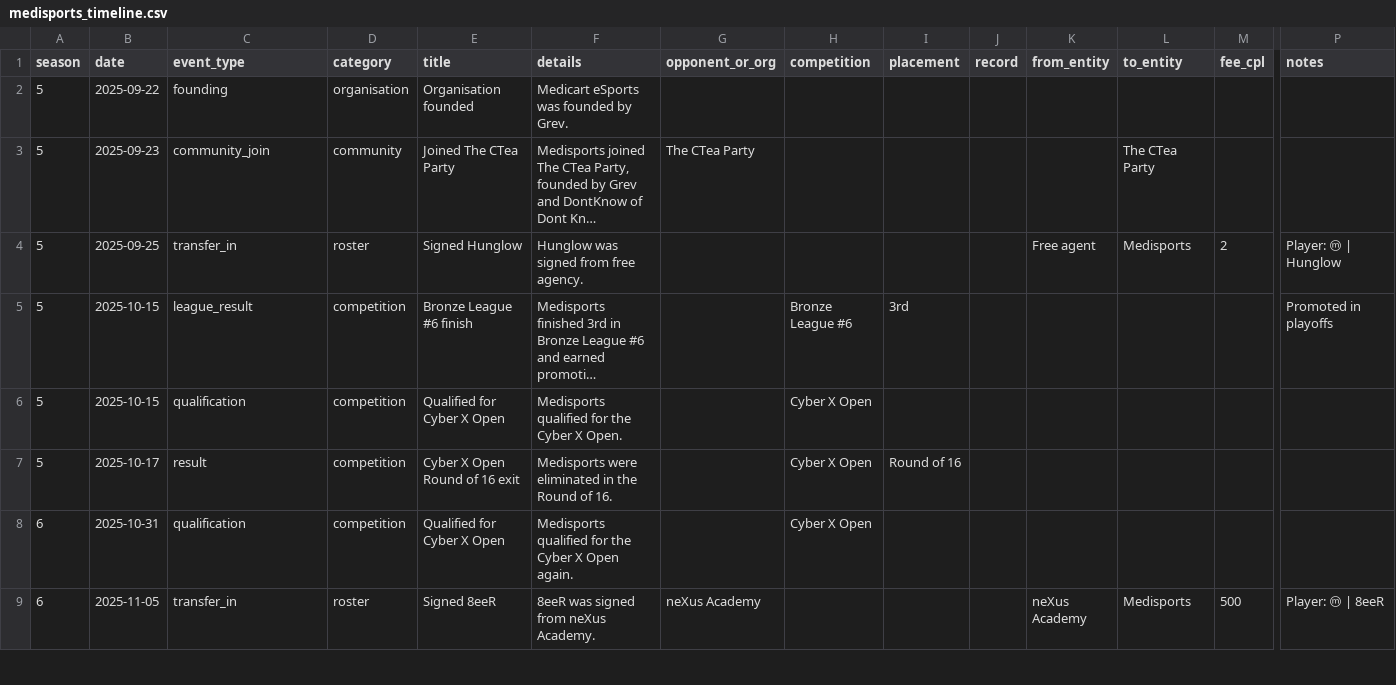
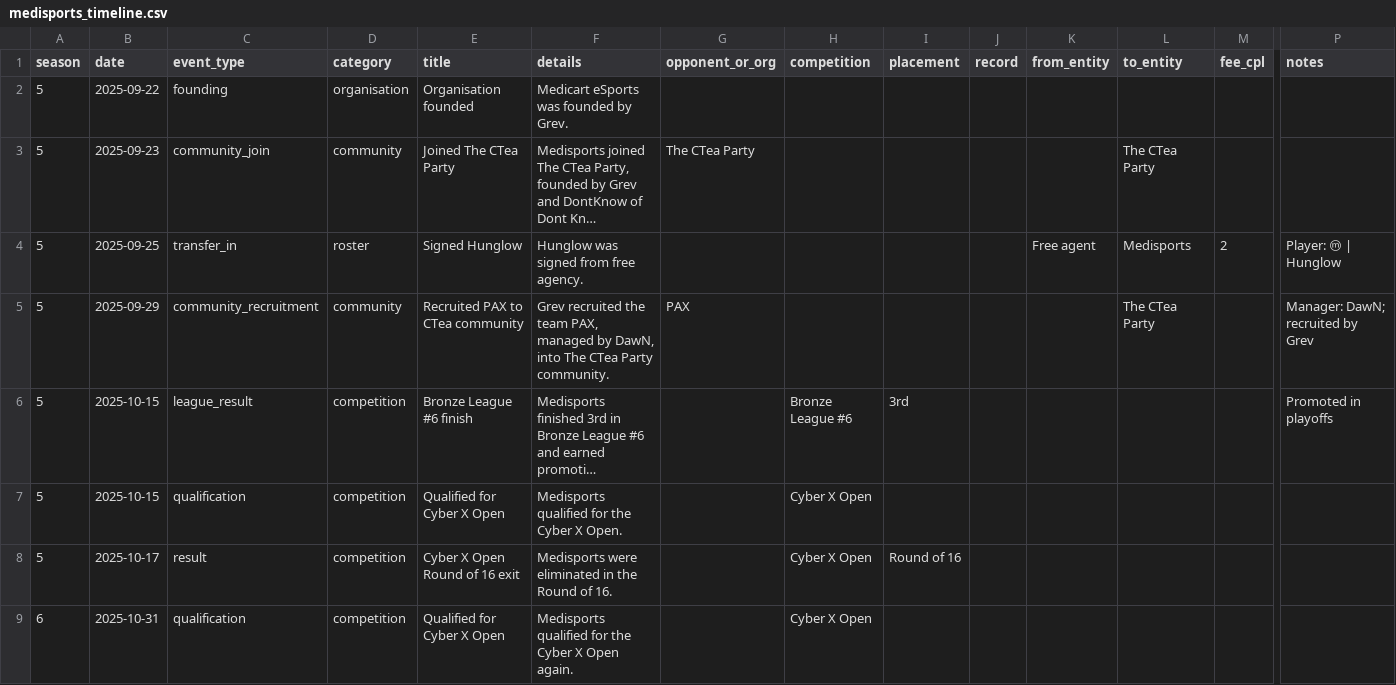
Before and after one commit to Grevyo/Grev-Game-Dashboard, a CSV file: data/medisports_timeline.csv, drawn as a sheet; only a part is shown, gaps mark what is left out; the shorter side is filled out with more unchanged rows; long unchanged cells end in …; rows hold the shown columns only; the diff names each change by its address in the sheet, - before the commit and + after, or states it on an @@ line.

Commit message:
Add files via upload

```diff
--- a/data/medisports_timeline.csv
+++ b/data/medisports_timeline.csv
+row 5: 5 | 2025-09-29 | community_recruitment | community | Recruited PAX to CTea community | Grev recruited the team PAX, managed by DawN, into The CTea Party community. | PAX |  |  |  |  | The CTea Party |  | Manager: DawN; recruited by Grev
```
